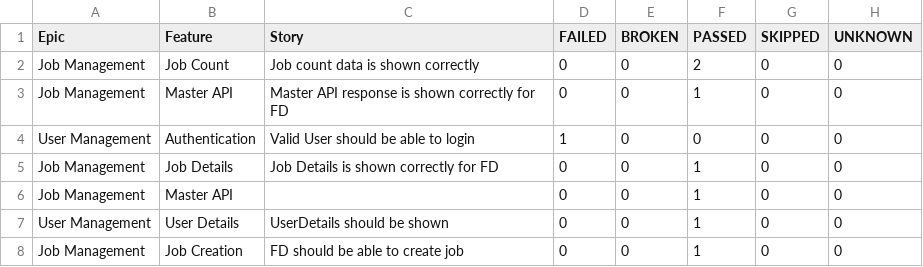
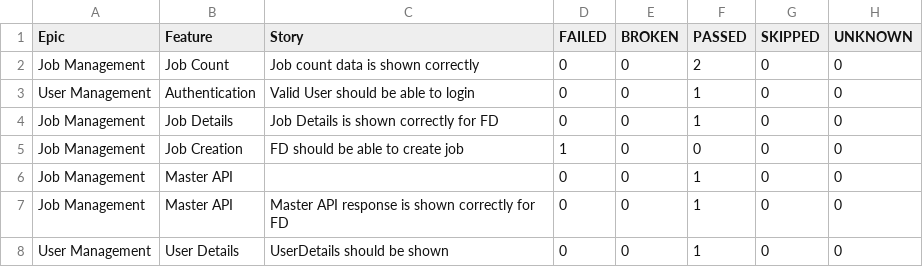
Before and after one commit to kstvds24/Phoenix-TestAutomationFrameWork, a CSV file: data/behaviors.csv, drawn as a sheet.

```diff
--- a/data/behaviors.csv
+++ b/data/behaviors.csv
@@ -2,7 +2,7 @@
 "Job Management","Job Count","Job count data is shown correctly","0","0","2","0","0"
+"User Management","Authentication","Valid User should be able to login","0","0","1","0","0"
+"Job Management","Job Details","Job Details is shown correctly for FD","0","0","1","0","0"
+"Job Management","Job Creation","FD should be able to create job","1","0","0","0","0"
+"Job Management","Master API","","0","0","1","0","0"
 "Job Management","Master API","Master API response is shown correctly for FD","0","0","1","0","0"
-"User Management","Authentication","Valid User should be able to login","1","0","0","0","0"
-"Job Management","Job Details","Job Details is shown correctly for FD","0","0","1","0","0"
-"Job Management","Master API","","0","0","1","0","0"
 "User Management","User Details","UserDetails should be shown","0","0","1","0","0"
-"Job Management","Job Creation","FD should be able to create job","0","0","1","0","0"
```
Also changed, not shown: data/suites.csv, 50 other files.
